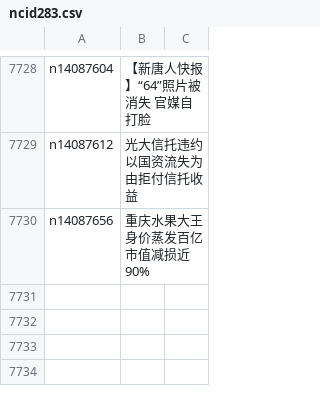
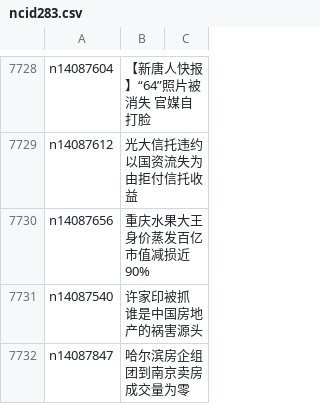
Before and after one commit to epic-marker/epoch-news, a CSV file: indexes/ncid283.csv, drawn as a sheet; only a part is shown, gaps mark what is left out.

```diff
--- a/indexes/ncid283.csv
+++ b/indexes/ncid283.csv
@@ -7730 +7730,3 @@ n14087612,光大信托违约 以国资流失为由拒付信托收益
 n14087656,重庆水果大王身价蒸发百亿 市值减损近90%
+n14087540,许家印被抓 谁是中国房地产的祸害源头
+n14087847,哈尔滨房企组团到南京卖房 成交量为零
```
Also changed, not shown: indexes/ncid1078159.csv, indexes/ncid280.csv, 39 other files.
